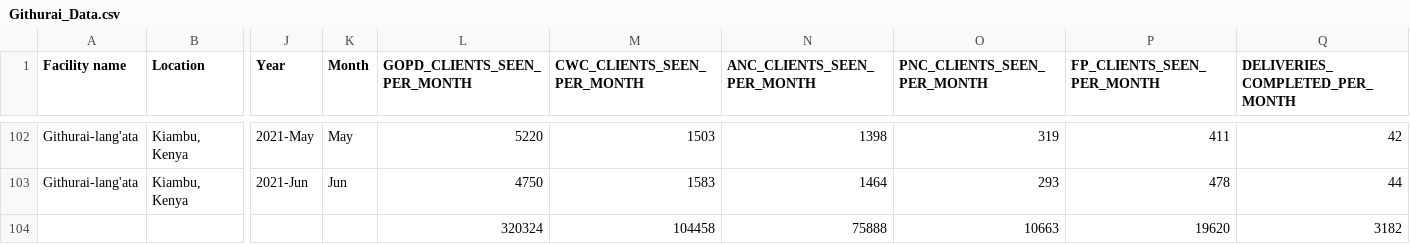
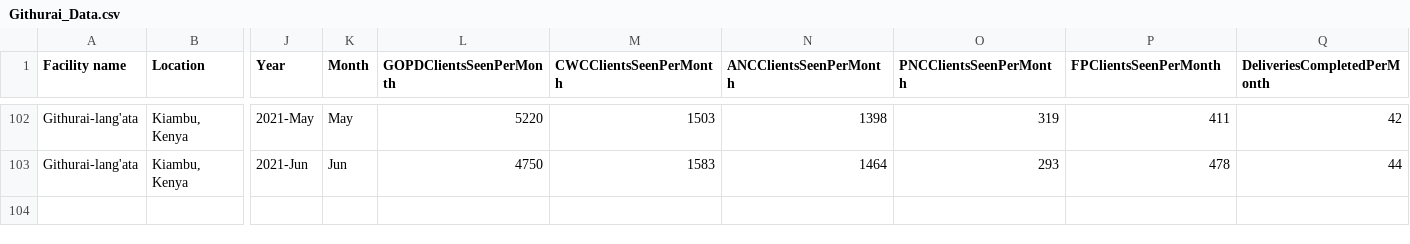
Before and after one commit to kariukikimani/PHC_FEB2022_Version_Three, a CSV file: data/Githurai_Data.csv, drawn as a sheet; only a part is shown, gaps mark what is left out; rows hold the shown columns only; the diff names each change by its address in the sheet, - before the commit and + after, or states it on an @@ line.

```diff
--- a/data/Githurai_Data.csv
+++ b/data/Githurai_Data.csv
-L1: GOPD_CLIENTS_SEEN_PER_MONTH
+L1: GOPDClientsSeenPerMonth
-M1: CWC_CLIENTS_SEEN_PER_MONTH
+M1: CWCClientsSeenPerMonth
-N1: ANC_CLIENTS_SEEN_PER_MONTH
+N1: ANCClientsSeenPerMonth
-O1: PNC_CLIENTS_SEEN_PER_MONTH
+O1: PNCClientsSeenPerMonth
-P1: FP_CLIENTS_SEEN_PER_MONTH
+P1: FPClientsSeenPerMonth
-Q1: DELIVERIES_COMPLETED_PER_MONTH
+Q1: DeliveriesCompletedPerMonth
-row 104:  |  |  |  | 320324 | 104458 | 75888 | 10663 | 19620 | 3182
```
Also changed, not shown: data/Dandu_Data.csv, data/Diepsloot_Data.csv, 22 other files.
